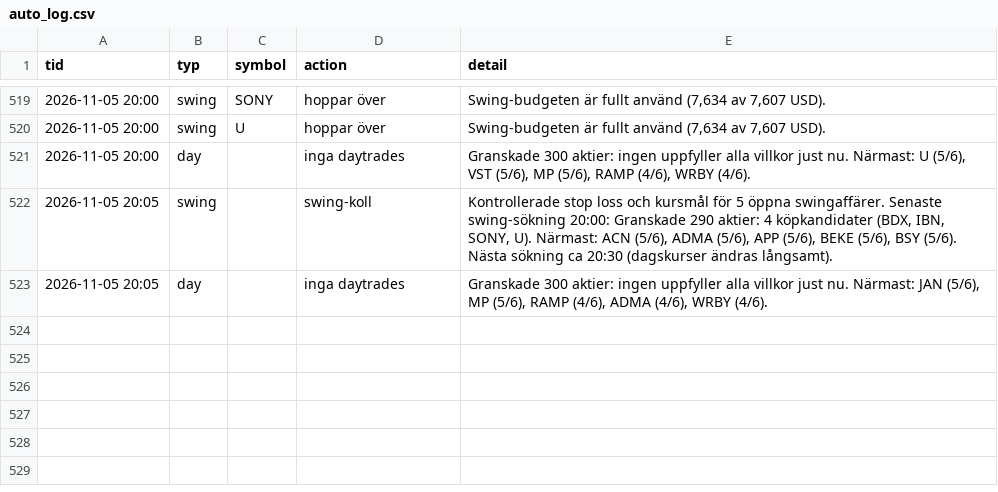
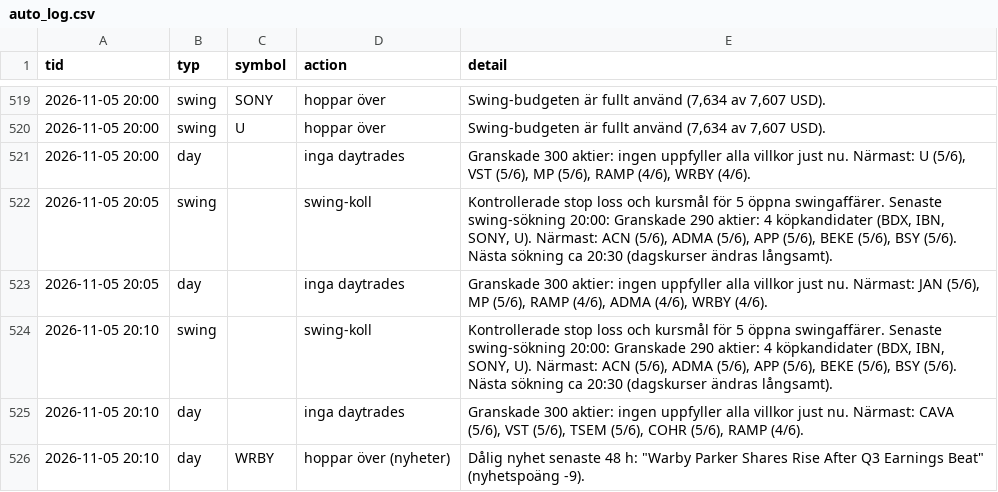
Before and after one commit to danielsorting/us_trading_platform_v2, a CSV file: paper/auto_log.csv, drawn as a sheet; only a part is shown, gaps mark what is left out.

```diff
--- a/paper/auto_log.csv
+++ b/paper/auto_log.csv
@@ -523 +523,4 @@ tid,typ,symbol,action,detail
 2026-11-05 20:05,day,,inga daytrades,"Granskade 300 aktier: ingen uppfyller alla villkor just nu. Närmast: JAN (5/6), MP (5/6), RAMP (4/6), ADMA (4/6), WRBY (4/6)."
+2026-11-05 20:10,swing,,swing-koll,"Kontrollerade stop loss och kursmål för 5 öppna swingaffärer. Senaste swing-sökning 20:00: Granskade 290 aktier: 4 köpkandidater (BDX, IBN, SONY, U). Närmast: ACN (5/6), ADMA (5/6), APP (5/6), BEKE (5/6), BSY (5/6). Nästa sökning ca 20:30 (dagskurser ändras långsamt)."
+2026-11-05 20:10,day,,inga daytrades,"Granskade 300 aktier: ingen uppfyller alla villkor just nu. Närmast: CAVA (5/6), VST (5/6), TSEM (5/6), COHR (5/6), RAMP (4/6)."
+2026-11-05 20:10,day,WRBY,hoppar över (nyheter),"Dålig nyhet senaste 48 h: ""Warby Parker Shares Rise After Q3 Earnings Beat"" (nyhetspoäng -9)."
```
Also changed, not shown: 1 other file.
